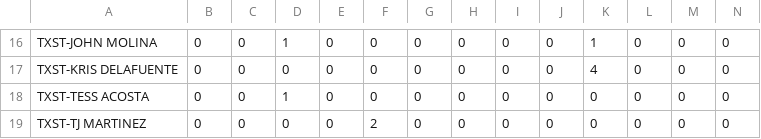
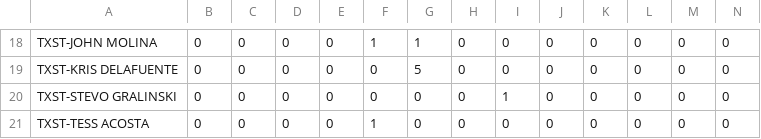
Before and after one commit to rachukola-nh/live-stats, a CSV file: 10v10/11/Cowboy-Cup/TXST_MIZZOU_stats.csv, drawn as a sheet; only a part is shown, gaps mark what is left out; removed rows and columns are numbered as before the commit, all else as after; the diff covers the shown part only; the diff names each change by its address in the sheet, - before the commit and + after, or states it on an @@ line.

```diff
--- a/10v10/11/Cowboy-Cup/TXST_MIZZOU_stats.csv
+++ b/10v10/11/Cowboy-Cup/TXST_MIZZOU_stats.csv
-D18: 1
+D18: 0
-F18: 0
+F18: 1
-G18: 0
+G18: 1
-K18: 1
+K18: 0
-G19: 0
+G19: 5
-K19: 4
+K19: 0
+row 20: TXST-STEVO GRALINSKI | 0 | 0 | 0 | 0 | 0 | 0 | 0 | 1 | 0 | 0 | 0 | 0 | 0
-D21: 1
+D21: 0
-F21: 0
+F21: 1
-row 19: TXST-TJ MARTINEZ | 0 | 0 | 0 | 0 | 2 | 0 | 0 | 0 | 0 | 0 | 0 | 0 | 0
```
Also changed, not shown: 4 added rows, 2 removed rows and 35 edited cells elsewhere in this file, 10v10/11/Alamo-Cup/TXST_TAMU_stats.csv, 10v10/11/USQ-Cup/TXST_CAL_bracket_stats.csv, 19 other files.
